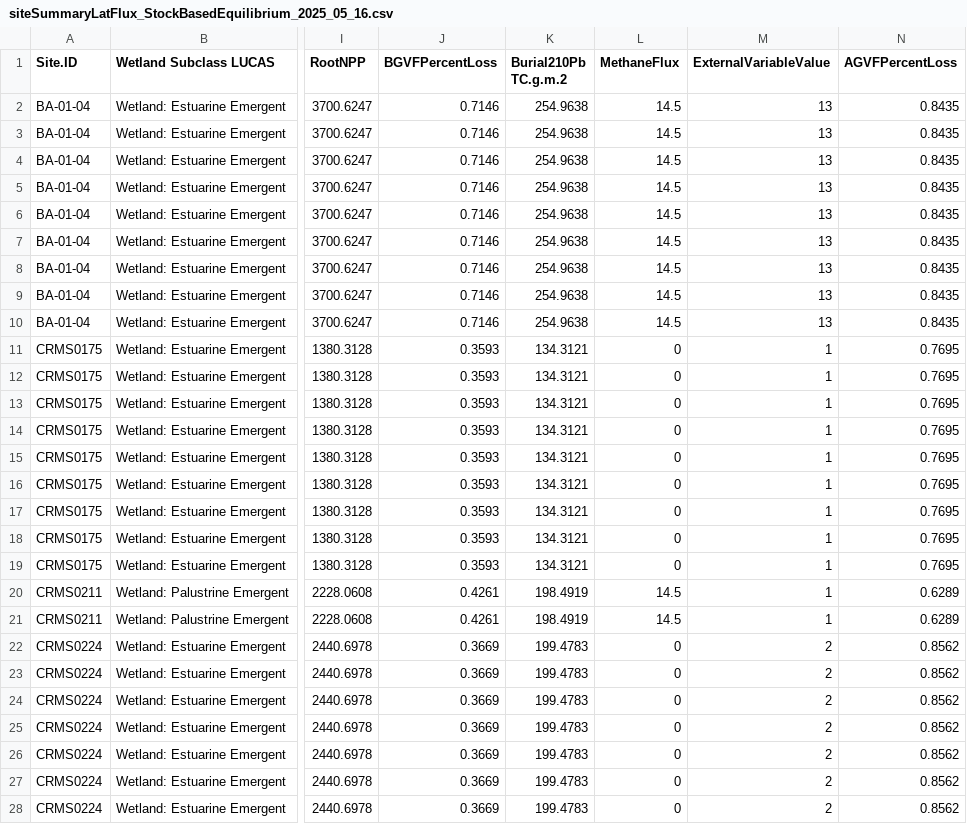
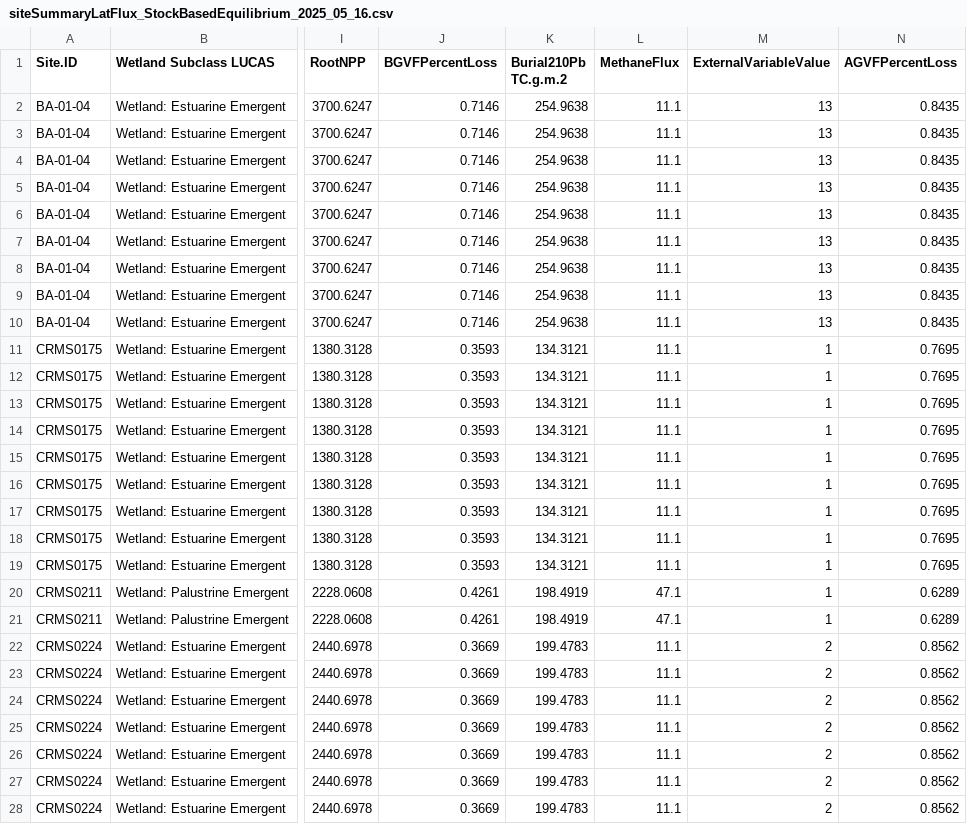
Before and after one commit to ApexRMS/LUCAS-Wetland-Carbon-Coastal-Louisiana, a CSV file: Data/Datasheets Wetland/siteSummaryLatFlux_StockBasedEquilibrium_2025_05_16.csv, drawn as a sheet; only a part is shown, gaps mark what is left out; the diff covers the shown part only; the diff names each change by its address in the sheet, - before the commit and + after, or states it on an @@ line.

```diff
--- a/Data/Datasheets Wetland/siteSummaryLatFlux_StockBasedEquilibrium_2025_05_16.csv
+++ b/Data/Datasheets Wetland/siteSummaryLatFlux_StockBasedEquilibrium_2025_05_16.csv
-L2:L10 (MethaneFlux): 14.5
+L2:L10 (MethaneFlux): 11.1
-L11:L19 (MethaneFlux): 0
+L11:L19 (MethaneFlux): 11.1
-L20:L21 (MethaneFlux): 14.5
+L20:L21 (MethaneFlux): 47.1
-L22:L28 (MethaneFlux): 0
+L22:L28 (MethaneFlux): 11.1
```
Also changed, not shown: 147 edited cells elsewhere in this file, Data/Datasheets Wetland/Emergent/stsim_DistributionValue/stsim_DistributionValue CH4 Wetland Emergent Site Lat.csv, Data/Datasheets Wetland/subclassSummary_StockBasedEquilibrium_2025_05_16.csv, 6 other files.
